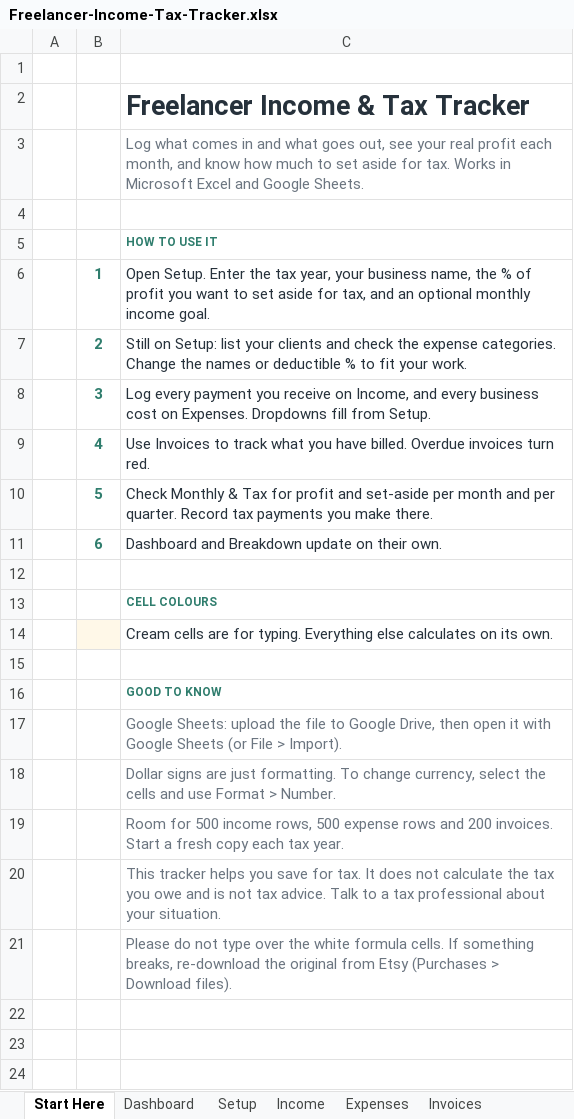
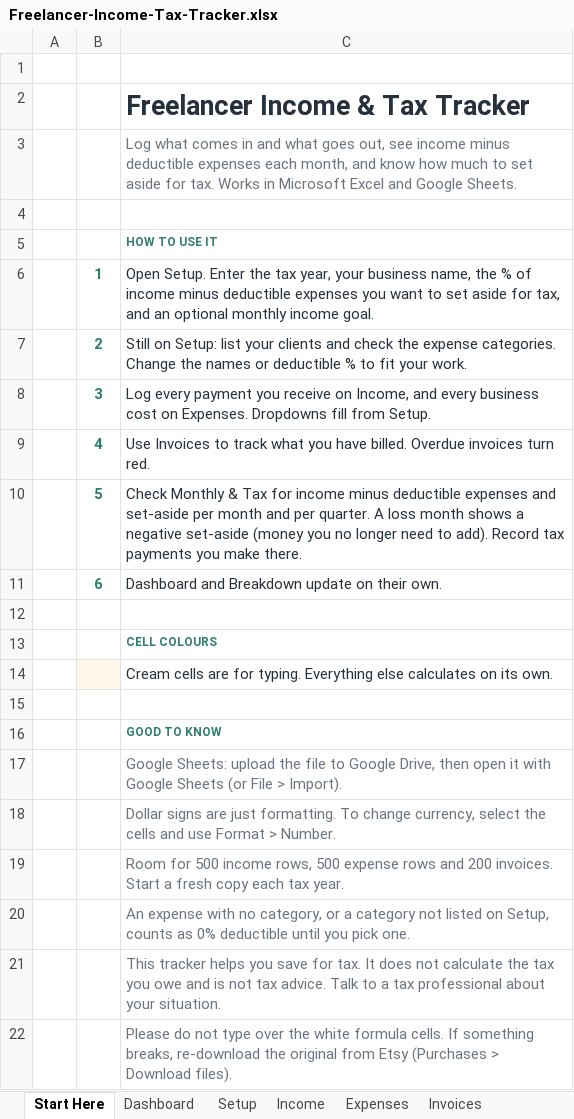
Before and after one commit to hetilpatel500-hub/edgex-relay, an Excel workbook: storefront/etsy/01-freelancer-income-tax-tracker/Freelancer-Income-Tax-Tracker.xlsx, sheet Start Here, drawn as a sheet; values as stored, in another font and other column widths than the file's, no borders; the diff names each change by its address in the sheet, - before the commit and + after, or states it on an @@ line.

```diff
--- a/storefront/etsy/01-freelancer-income-tax-tracker/Freelancer-Income-Tax-Tracker.xlsx (sheet Start Here)
+++ b/storefront/etsy/01-freelancer-income-tax-tracker/Freelancer-Income-Tax-Tracker.xlsx (sheet Start Here)
-C3: …out, see your real profit each month,…
+C3: …out, see income minus deductible expenses each month,…
-C6: …% of profit you want…
+C6: …% of income minus deductible expenses you want…
-C10: …Tax for profit and set-aside per month and per quarter. Record tax…
+C10: …Tax for income minus deductible expenses and set-aside per month and per quarter. A loss month shows a negative set-aside (money you no longer need to add). Record tax…
+row 20:  |  | An expense with no category, or a category not listed on Setup, counts as 0% deductible until you pick one.
```
Also changed, not shown: sheet Expenses, sheet Monthly & Tax, sheet Dashboard, sheet Setup, charts or pictures, 15 other files.
